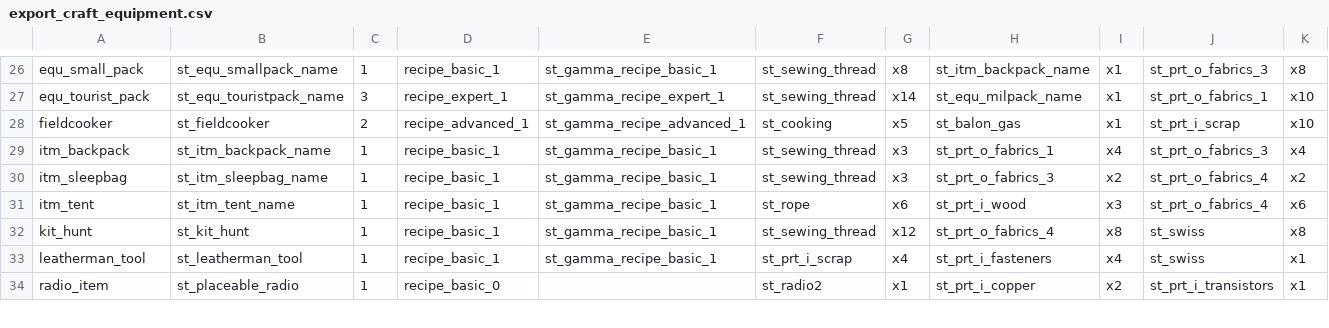
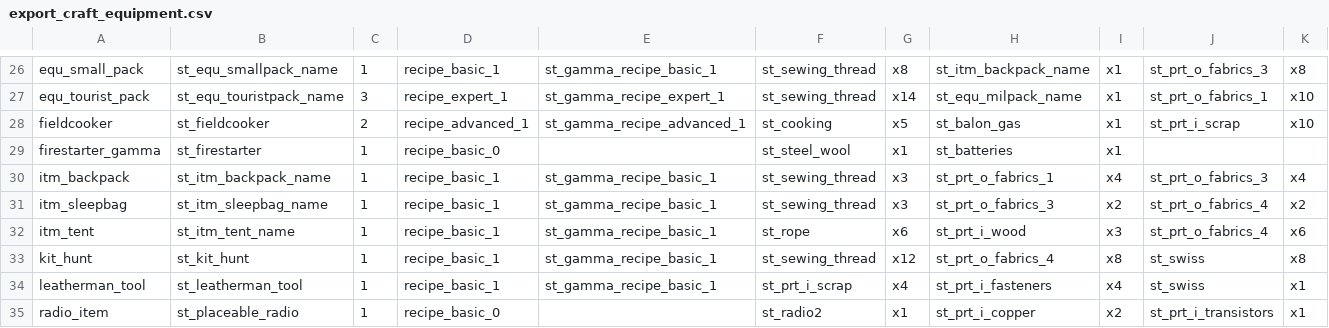
Before and after one commit to JoshuaCarter/stalker-anomaly-gamma-db, a CSV file: data/gamma-0.9.5/export_craft_equipment.csv, drawn as a sheet; only a part is shown, gaps mark what is left out; rows hold the shown columns only; the diff names each change by its address in the sheet, - before the commit and + after, or states it on an @@ line.

```diff
--- a/data/gamma-0.9.5/export_craft_equipment.csv
+++ b/data/gamma-0.9.5/export_craft_equipment.csv
+row 29: firestarter_gamma | st_firestarter | 1 | recipe_basic_0 |  | st_steel_wool | x1 | st_batteries | x1
```
Also changed, not shown: data/gamma-0.9.5/en_us.csv, data/gamma-0.9.5/export_artefacts.csv, 44 other files.
